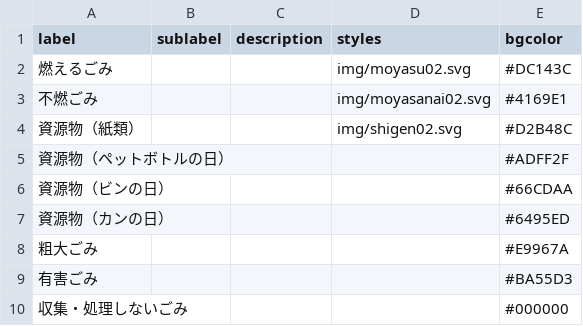
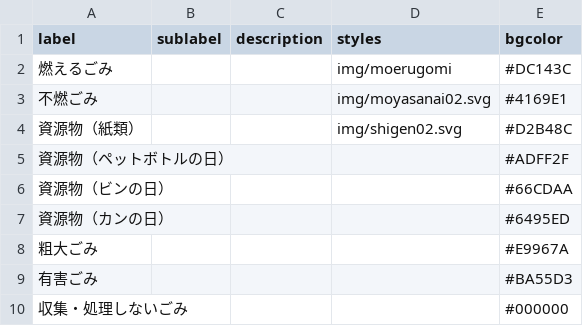
Before and after one commit to codeforkanazawa-org/5374, a CSV file: data/description.csv, drawn as a sheet.

Commit message:
Update description.csv

```diff
--- a/data/description.csv
+++ b/data/description.csv
@@ -1,3 +1,3 @@
 label,sublabel,description,styles,bgcolor
-燃えるごみ,,,img/moyasu02.svg,#DC143C
+燃えるごみ,,,img/moerugomi,#DC143C
 不燃ごみ,,,img/moyasanai02.svg,#4169E1
```
